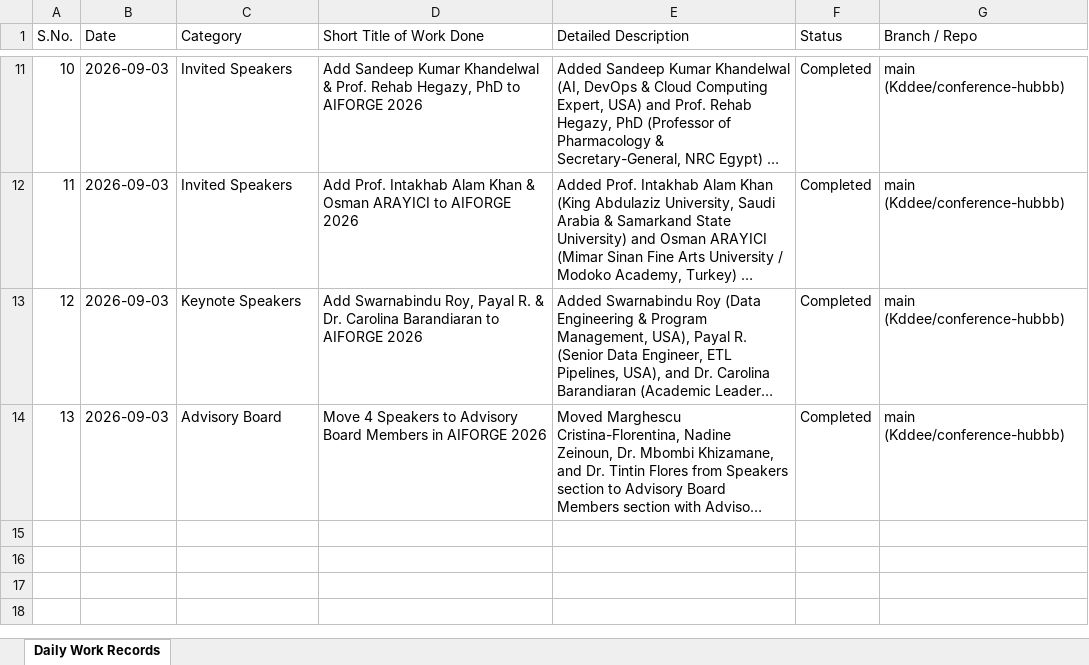
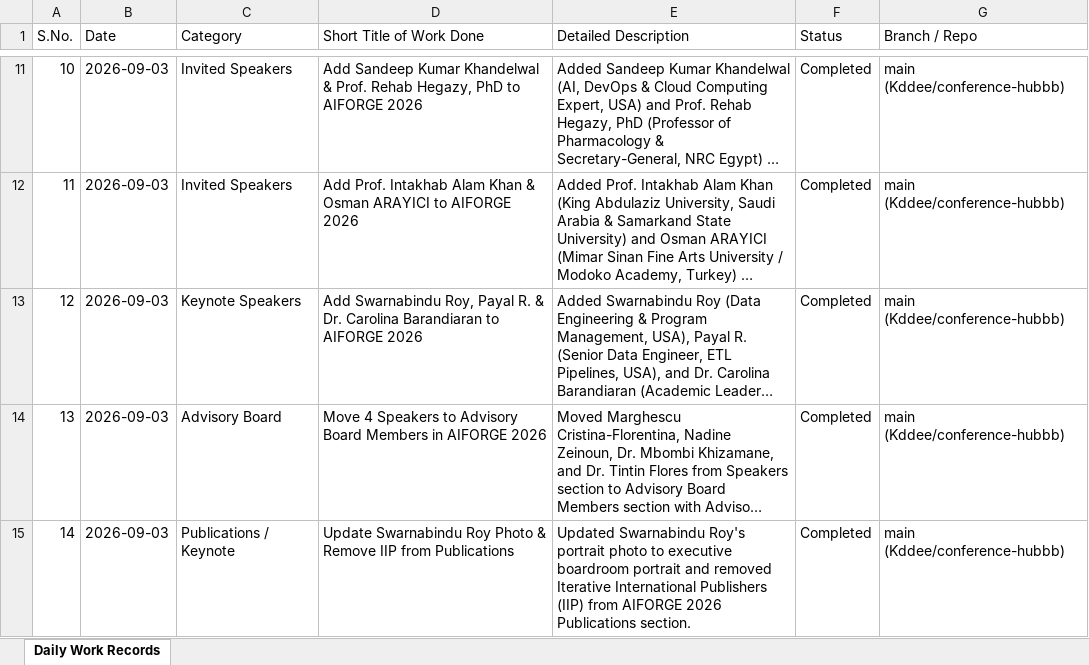
Before and after one commit to Kddee/conference-hubbb, an Excel workbook: Daily Work Records.xlsx, sheet Daily Work Records, drawn as a sheet; only a part is shown, gaps mark what is left out; long unchanged cells end in …; values as stored, in another font and other column widths than the file's, no borders; the diff names each change by its address in the sheet, - before the commit and + after, or states it on an @@ line.

Commit message:
Update Swarnabindu Roy photo and remove Iterative International Publishers (IIP) from AIFORGE 2026

```diff
--- a/Daily Work Records.xlsx (sheet Daily Work Records)
+++ b/Daily Work Records.xlsx (sheet Daily Work Records)
+row 15: 14 | 2026-09-03 | Publications / Keynote | Update Swarnabindu Roy Photo & Remove IIP from Publications | Updated Swarnabindu Roy's portrait photo to executive boardroom portrait and removed Iterative International Publishers (IIP) from AIFORGE 2026 Publications section. | Completed | main (Kddee/conference-hubbb)
```
Also changed, not shown: 3 other files.
